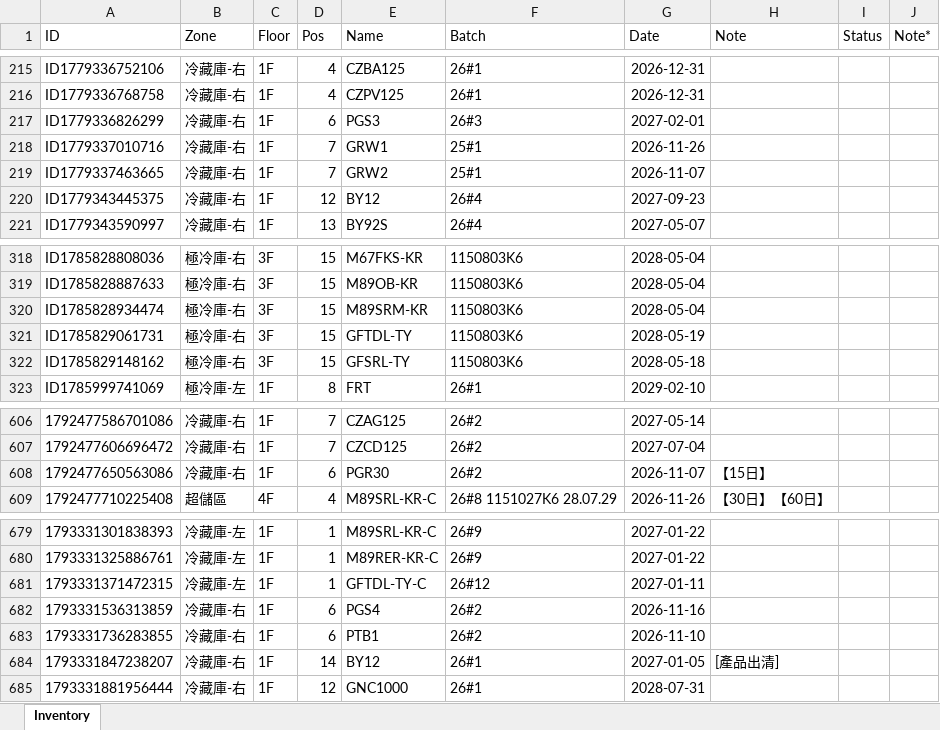
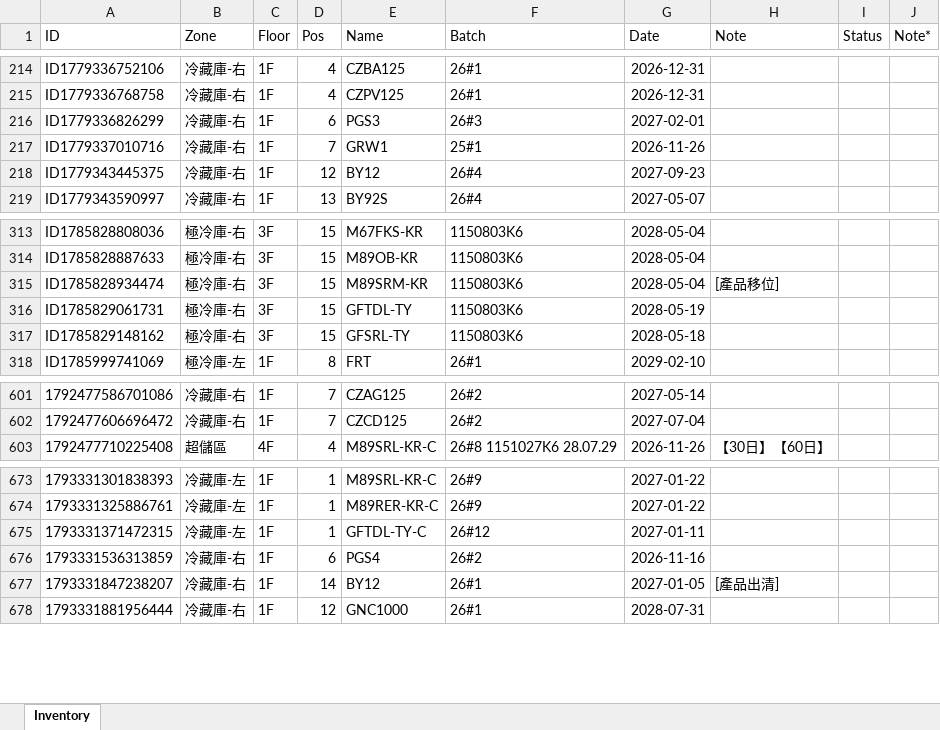
Before and after one commit to mingfonglpg-bit/-1-1, an Excel workbook: 擴充凍庫.xlsx, sheet Inventory, drawn as a sheet; only a part is shown, gaps mark what is left out; values as stored, in another font and other column widths than the file's, no borders; charts and pictures not drawn; removed rows and columns are numbered as before the commit, all else as after; the diff covers the shown part only; the diff names each change by its address in the sheet, - before the commit and + after, or states it on an @@ line.

```diff
--- a/擴充凍庫.xlsx (sheet Inventory)
+++ b/擴充凍庫.xlsx (sheet Inventory)
-row 219: ID1779337463665 | 冷藏庫-右 | 1F | 7 | GRW2 | 25#1 | 2026-11-07
-H315 (Note): (empty)
+H315 (Note): [產品移位]
-row 608: 1792477650563086 | 冷藏庫-右 | 1F | 6 | PGR30 | 26#2 | 2026-11-07 | 【15日】
-row 683: 1793331736283855 | 冷藏庫-右 | 1F | 6 | PTB1 | 26#2 | 2026-11-10
```
Also changed, not shown: 4 added rows, 4 removed rows and 1 edited cell elsewhere in this sheet.
